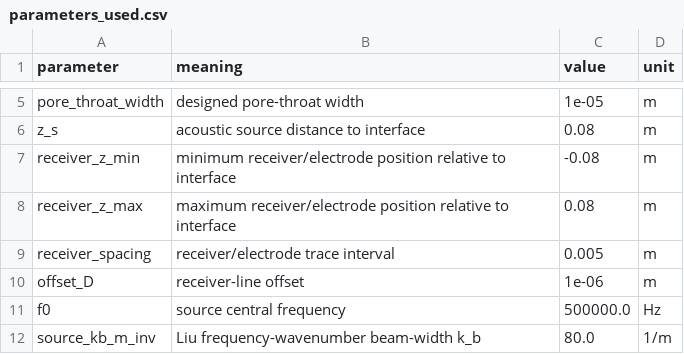
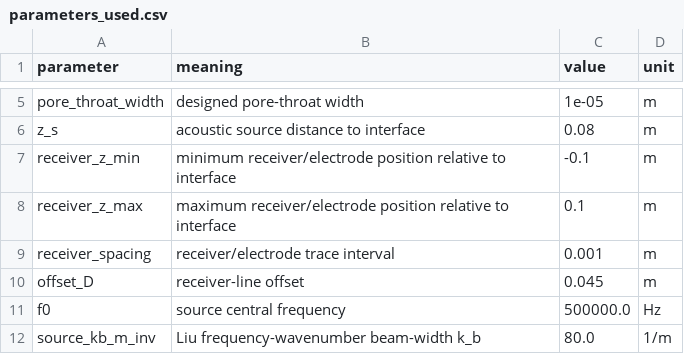
Before and after one commit to shizaishiwo323/seismoelectric, a CSV file: se_results_offset/parameters_used.csv, drawn as a sheet; only a part is shown, gaps mark what is left out.

```diff
--- a/se_results_offset/parameters_used.csv
+++ b/se_results_offset/parameters_used.csv
@@ -6,6 +6,6 @@ pore_throat_width,designed pore-throat width,1e-05,m
 z_s,acoustic source distance to interface,0.08,m
-receiver_z_min,minimum receiver/electrode position relative to interface,-0.08,m
-receiver_z_max,maximum receiver/electrode position relative to interface,0.08,m
-receiver_spacing,receiver/electrode trace interval,0.005,m
-offset_D,receiver-line offset,1e-06,m
+receiver_z_min,minimum receiver/electrode position relative to interface,-0.1,m
+receiver_z_max,maximum receiver/electrode position relative to interface,0.1,m
+receiver_spacing,receiver/electrode trace interval,0.001,m
+offset_D,receiver-line offset,0.045,m
 f0,source central frequency,500000.0,Hz
```
Also changed, not shown: se_results_offset/run_summary.csv, se_results_offset/seismoelectric_timeseries_results.csv, 32 other files.
